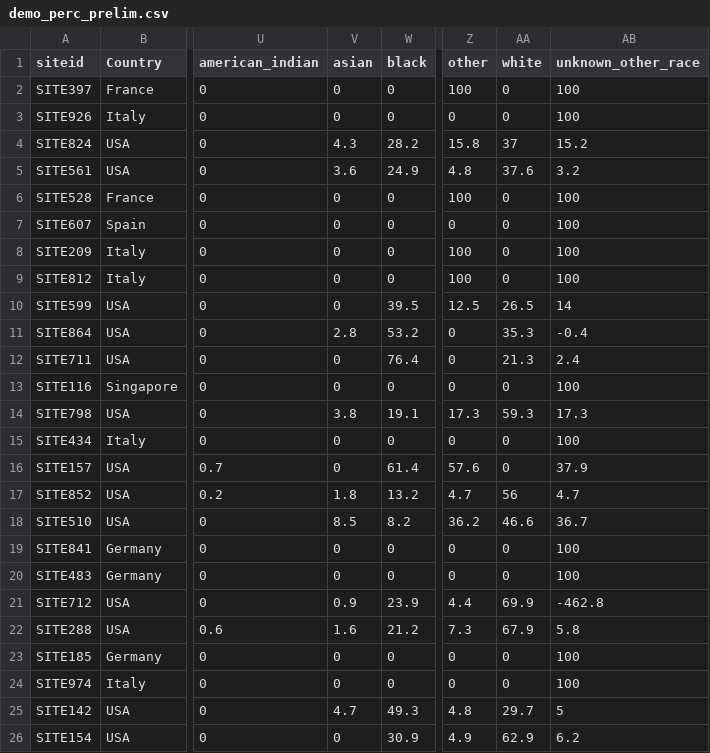
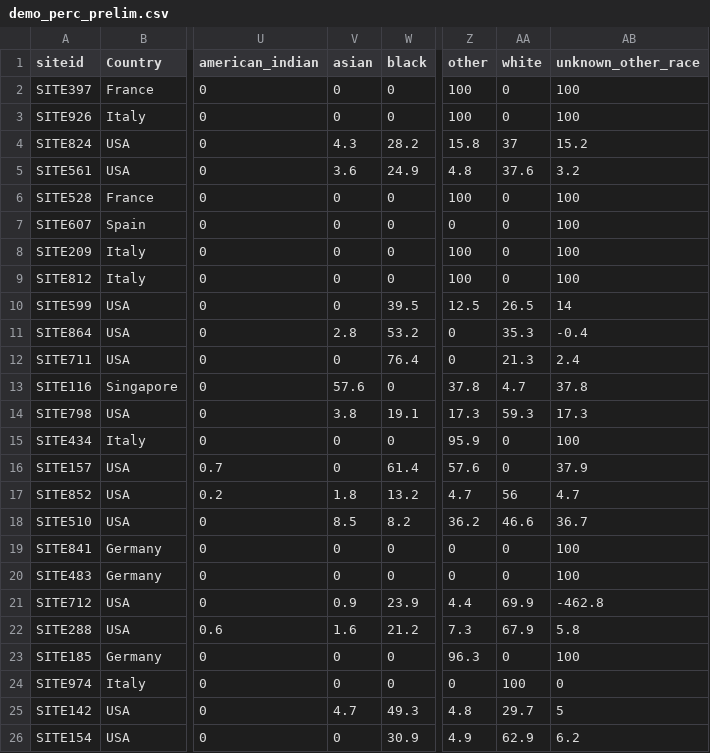
Before and after one commit to covidclinical/Phase1.1NeuroRCode, a CSV file: results/demo_perc_prelim.csv, drawn as a sheet; only a part is shown, gaps mark what is left out; the diff names each change by its address in the sheet, - before the commit and + after, or states it on an @@ line.

```diff
--- a/results/demo_perc_prelim.csv
+++ b/results/demo_perc_prelim.csv
-Z3 (other): 0
+Z3 (other): 100
-V13 (asian): 0
+V13 (asian): 57.6
-Z13 (other): 0
+Z13 (other): 37.8
-AA13 (white): 0
+AA13 (white): 4.7
-AB13 (unknown_other_race): 100
+AB13 (unknown_other_race): 37.8
-Z15 (other): 0
+Z15 (other): 95.9
-Z23 (other): 0
+Z23 (other): 96.3
-AA24 (white): 0
+AA24 (white): 100
-AB24 (unknown_other_race): 100
+AB24 (unknown_other_race): 0
```
Also changed, not shown: results/demo_prelim.csv, results/demographics.csv, 5 other files.
